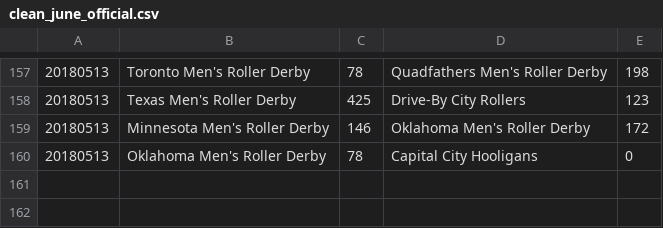
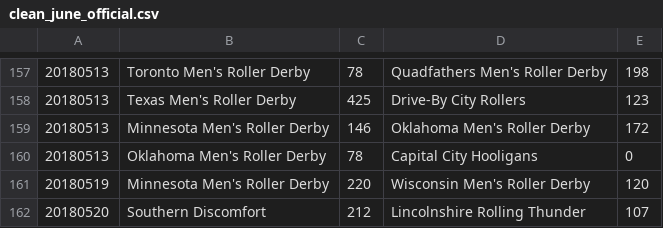
Before and after one commit to luckyphill/roborank, a CSV file: clean_june_official.csv, drawn as a sheet; only a part is shown, gaps mark what is left out.

```diff
--- a/clean_june_official.csv
+++ b/clean_june_official.csv
@@ -160 +160,3 @@
 20180513,Oklahoma Men's Roller Derby,78,Capital City Hooligans,0
+20180519,Minnesota Men's Roller Derby,220,Wisconsin Men's Roller Derby,120
+20180520,Southern Discomfort,212,Lincolnshire Rolling Thunder,107
```
Also changed, not shown: powers_2018-06-06.csv, raw_powers_2018-06-06.csv, 3 other files.
